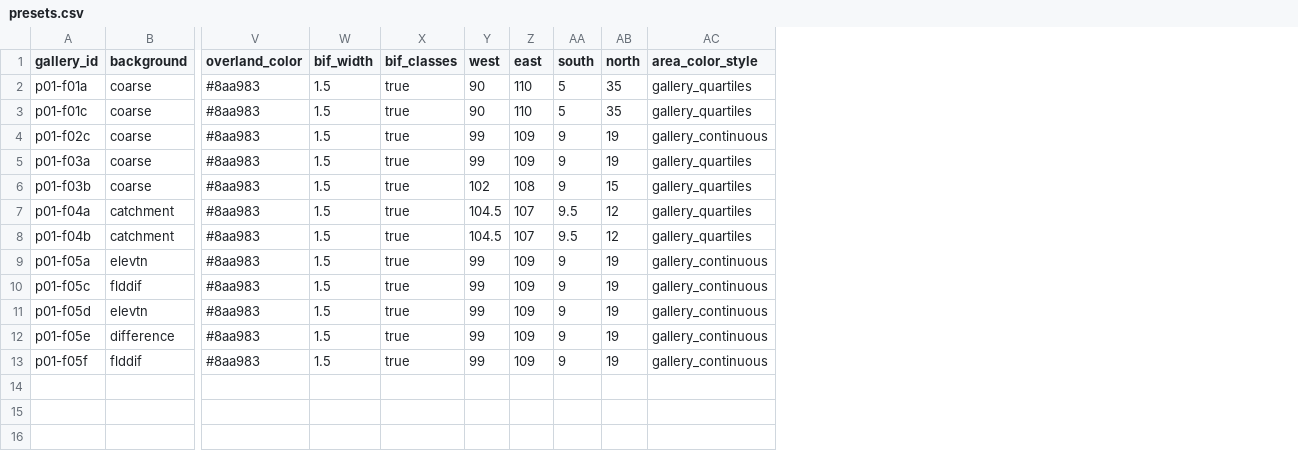
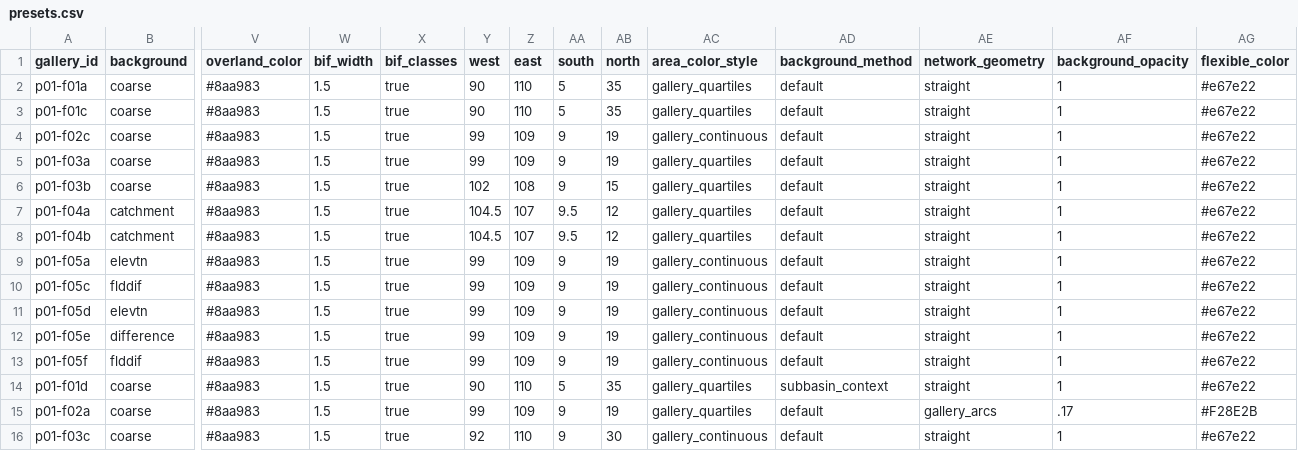
Before and after one commit to global-hydrodynamics/cmf_v5_beta, a CSV file: visualization/map_explorer/presets.csv, drawn as a sheet; only a part is shown, gaps mark what is left out; rows hold the shown columns only; the diff names each change by its address in the sheet, - before the commit and + after, or states it on an @@ line.

Commit message:
Improve Map Explorer controls and scientific catchment inspector
Add persistent viewport controls, eight river palettes, seven Gallery presets, reorganized overlays, and clearer native selection styles. Present native outlet and area summaries, layered floodplain geometry, and cached regional connectivity while retaining advanced diagnostics and existing selection semantics. Validate with 204 tests and actual Mekong browser/PNG inspection.

```diff
--- a/visualization/map_explorer/presets.csv
+++ b/visualization/map_explorer/presets.csv
+column AD (background_method), rows 2-13: all default
+column AE (network_geometry), rows 2-13: all straight
+column AF (background_opacity), rows 2-13: all 1
+column AG (flexible_color), rows 2-13: all #e67e22
+row 14: p01-f01d | coarse | #8aa983 | 1.5 | true | 90 | 110 | 5 | 35 | gallery_quartiles | subbasin_context | straight | 1 | #e67e22
+row 15: p01-f02a | coarse | #8aa983 | 1.5 | true | 99 | 109 | 9 | 19 | gallery_quartiles | default | gallery_arcs | .17 | #F28E2B
+row 16: p01-f03c | coarse | #8aa983 | 1.5 | true | 92 | 110 | 9 | 30 | gallery_continuous | default | straight | 1 | #e67e22
```
Also changed, not shown: research/development_tasks.csv, 33 other files.
